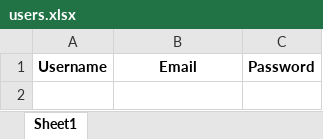
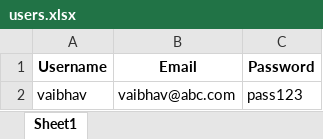
Before and after one commit to vansh-9878/MindMatters, an Excel workbook: users.xlsx, sheet Sheet1, drawn as a sheet; values as stored, in another font and other column widths than the file's, no borders; the diff names each change by its address in the sheet, - before the commit and + after, or states it on an @@ line.

```diff
--- a/users.xlsx (sheet Sheet1)
+++ b/users.xlsx (sheet Sheet1)
+row 2: vaibhav | vaibhav@abc.com | pass123
```
Also changed, not shown: 2 other files.
